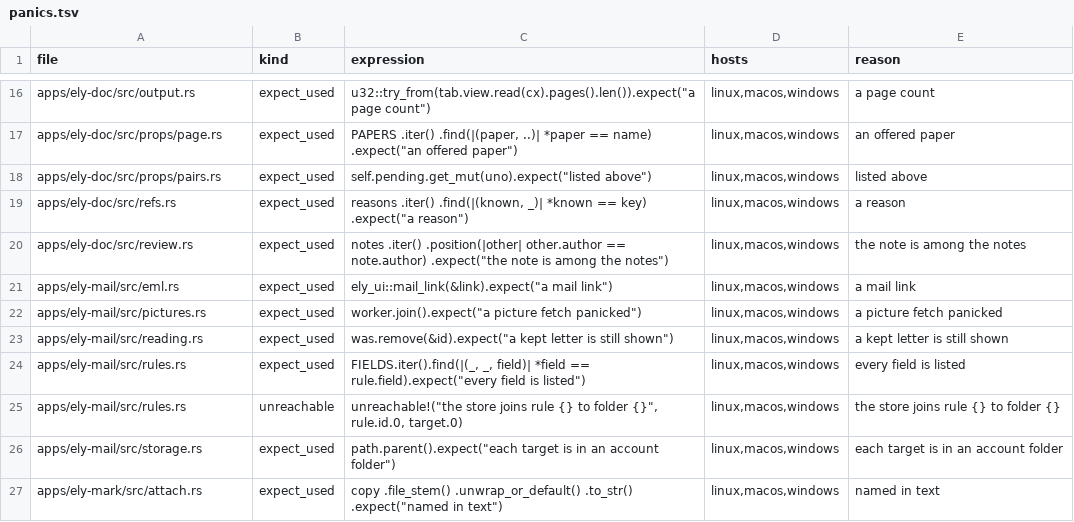
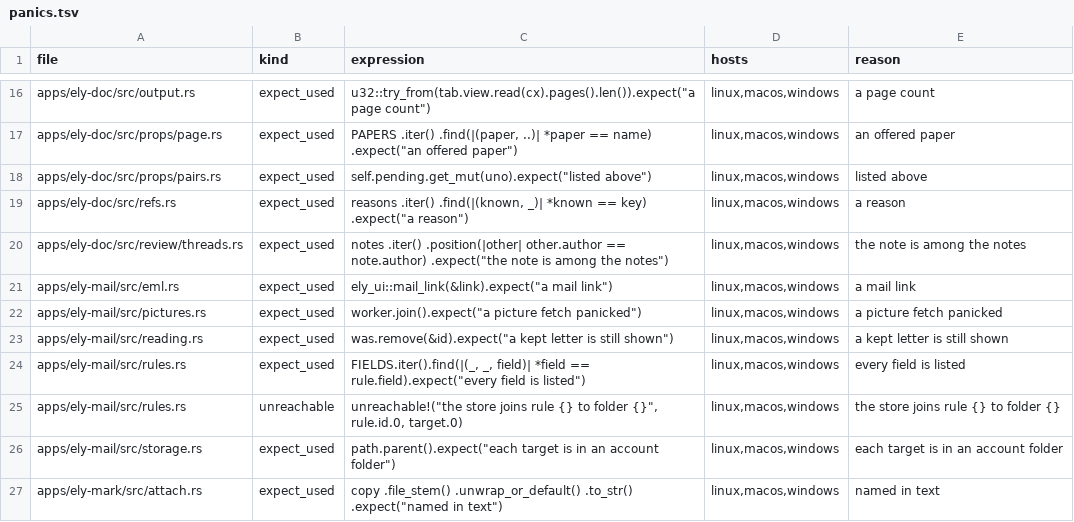
Before and after one commit to ELY-Open-Source/ElyOffice, a TSV file: scripts/panics.tsv, drawn as a sheet; only a part is shown, gaps mark what is left out.

Commit message:
R23.4: ElyDoc comments can be edited and deleted (#123)
The review sidebar's comments get a More options menu (component library 81f9a2e): Edit in place, Copy, Delete; deleting a thread's first comment deletes the thread with its replies. ElyDoc sends comment.edit, comment.delete and comment.delete_thread by the comment's id, each one undo step. Replies at one spot are shown oldest first; the kernel lists them newest first. Patch 0173 makes deleting a thread one undo step; the kernel gave each comment its own. Word 16 on 7877 reads the saved .docx: the edit, its line break and the reply link kept, the deleted reply and thread gone.

```diff
--- a/scripts/panics.tsv
+++ b/scripts/panics.tsv
@@ -19,3 +19,3 @@ apps/ely-doc/src/props/pairs.rs	expect_used	self.pending.get_mut(uno).expect("li
 apps/ely-doc/src/refs.rs	expect_used	reasons .iter() .find(|(known, _)| *known == key) .expect("a reason")	linux,macos,windows	a reason
-apps/ely-doc/src/review.rs	expect_used	notes .iter() .position(|other| other.author == note.author) .expect("the note is among the notes")	linux,macos,windows	the note is among the notes
+apps/ely-doc/src/review/threads.rs	expect_used	notes .iter() .position(|other| other.author == note.author) .expect("the note is among the notes")	linux,macos,windows	the note is among the notes
 apps/ely-mail/src/eml.rs	expect_used	ely_ui::mail_link(&link).expect("a mail link")	linux,macos,windows	a mail link
```
Also changed, not shown: 15 other files.
